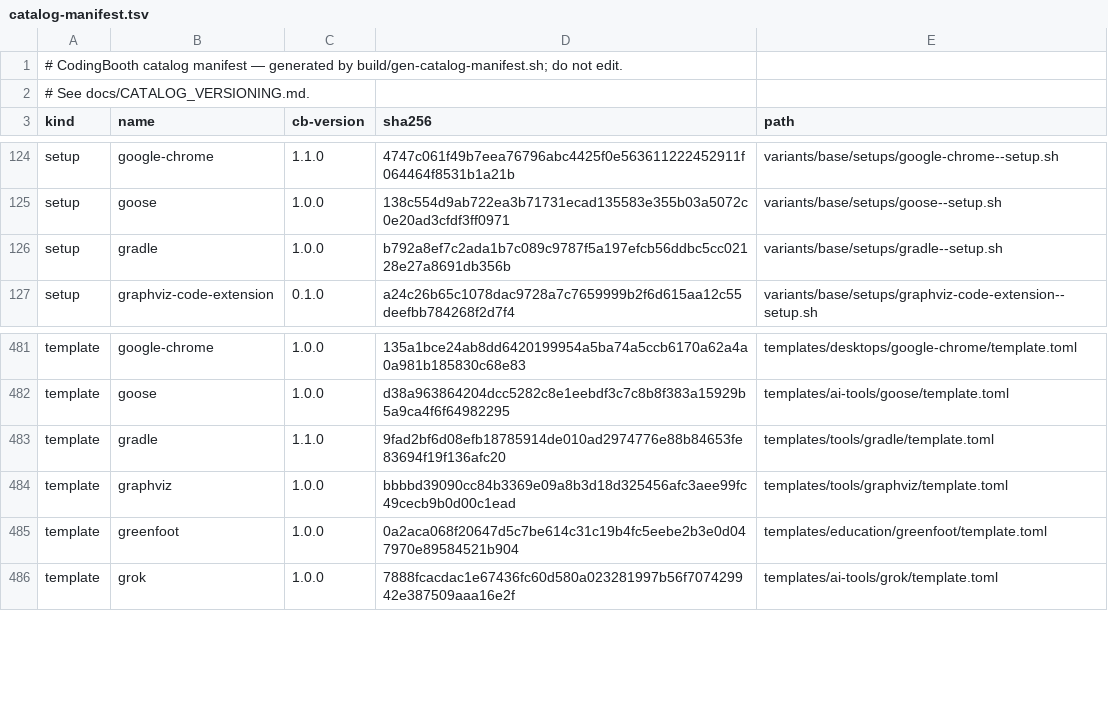
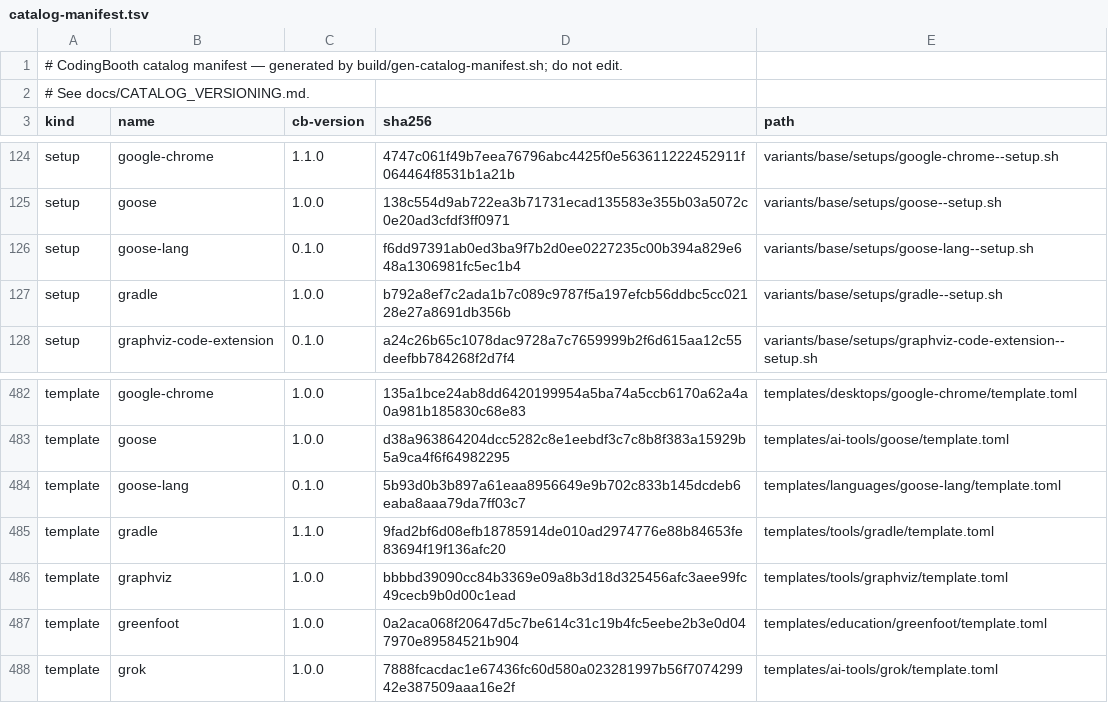
Before and after one commit to NawaMan/CodingBooth, a TSV file: build/catalog-manifest.tsv, drawn as a sheet; only a part is shown, gaps mark what is left out; the diff names each change by its address in the sheet, - before the commit and + after, or states it on an @@ line.

Commit message:
feat: add Goose language (goose-lang) setup, template and example
setup goose-lang installs aardappel/goose under /usr/local/goose-lang-<ver>
with libc6-dev and gcc; the command is goose-lang so it sits beside the
Goose AI agent's goose. x64 only: arm64 warns and skips. Adds
goose-lang-example, a config test, and a complex test that also proves the
agent keeps the goose name.

```diff
--- a/build/catalog-manifest.tsv
+++ b/build/catalog-manifest.tsv
+row 126: setup | goose-lang | 0.1.0 | f6dd97391ab0ed3ba9f7b2d0ee0227235c00b394a829e648a1306981fc5ec1b4 | variants/base/setups/goose-lang--setup.sh
+row 484: template | goose-lang | 0.1.0 | 5b93d0b3b897a61eaa8956649e9b702c833b145dcdeb6eaba8aaa79da7ff03c7 | templates/languages/goose-lang/template.toml
```
Also changed, not shown: 24 other files.
